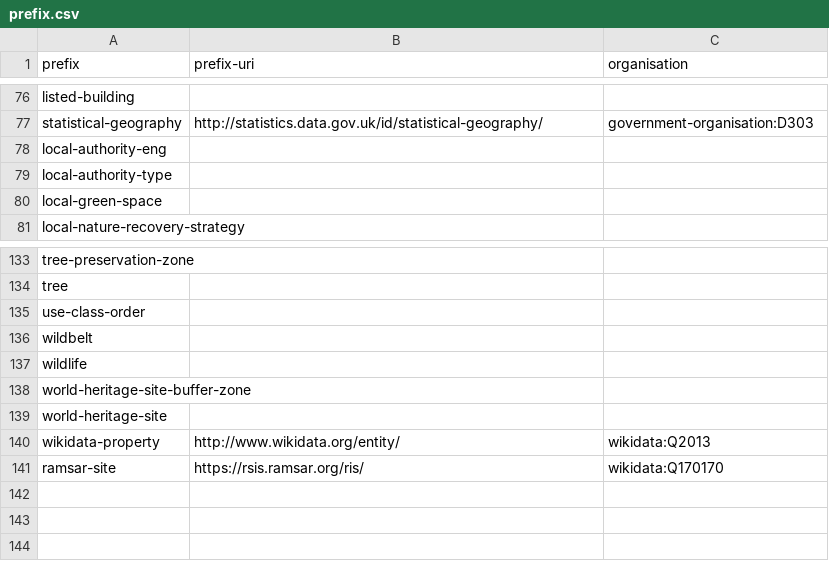
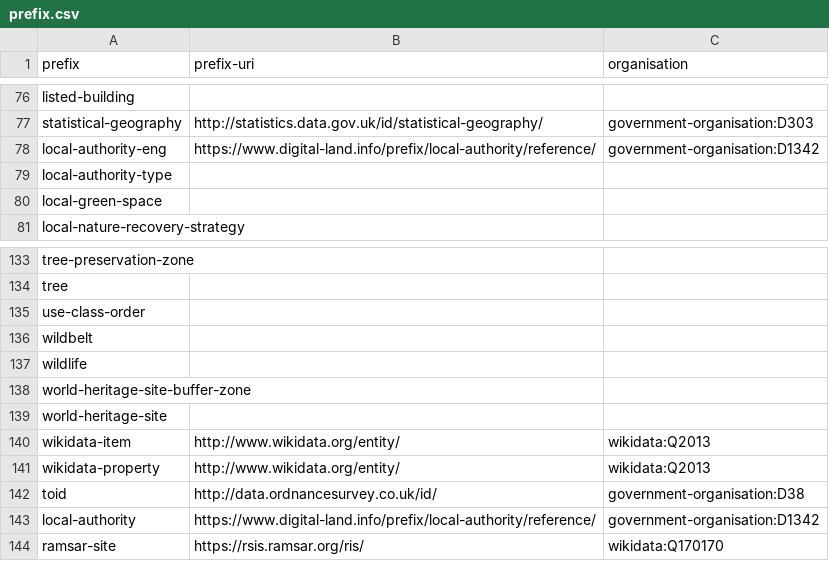
Before and after one commit to digital-land/specification, a CSV file: specification/prefix.csv, drawn as a sheet; only a part is shown, gaps mark what is left out.

Commit message:
Replacing organisation-tag descriptions

```diff
--- a/specification/prefix.csv
+++ b/specification/prefix.csv
@@ -77,3 +77,3 @@ listed-building,,
 statistical-geography,http://statistics.data.gov.uk/id/statistical-geography/,government-organisation:D303
-local-authority-eng,,
+local-authority-eng,https://www.digital-land.info/prefix/local-authority/reference/,government-organisation:D1342
 local-authority-type,,
@@ -139,3 +139,6 @@ world-heritage-site-buffer-zone,,
 world-heritage-site,,
+wikidata-item,http://www.wikidata.org/entity/,wikidata:Q2013
 wikidata-property,http://www.wikidata.org/entity/,wikidata:Q2013
+toid,http://data.ordnancesurvey.co.uk/id/,government-organisation:D38
+local-authority,https://www.digital-land.info/prefix/local-authority/reference/,government-organisation:D1342
 ramsar-site,https://rsis.ramsar.org/ris/,wikidata:Q170170
```
Also changed, not shown: specification/dataset.csv, specification/pipeline.csv, 3 other files.
